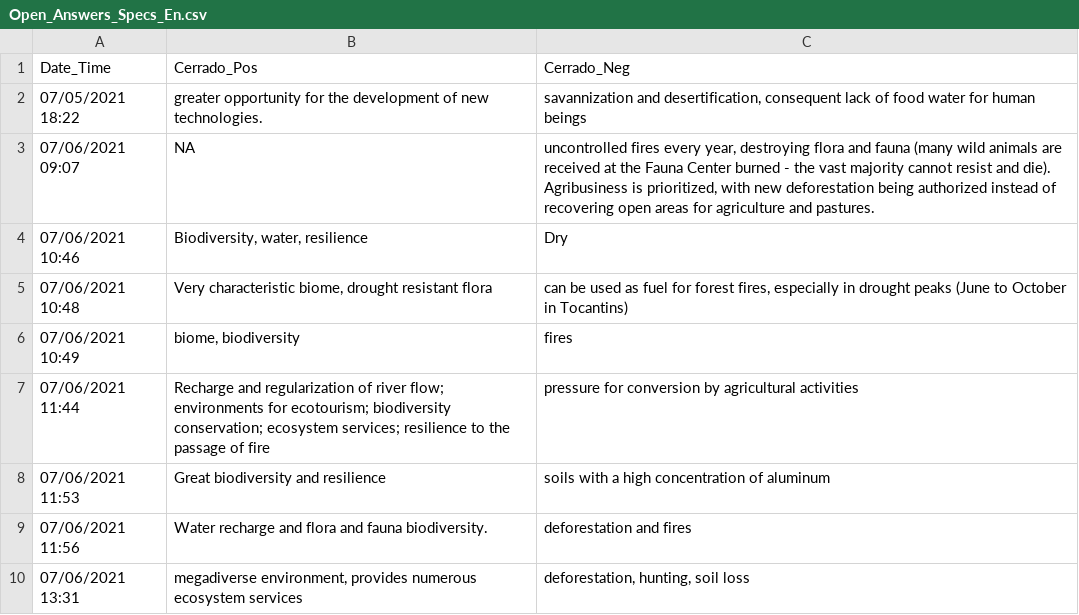
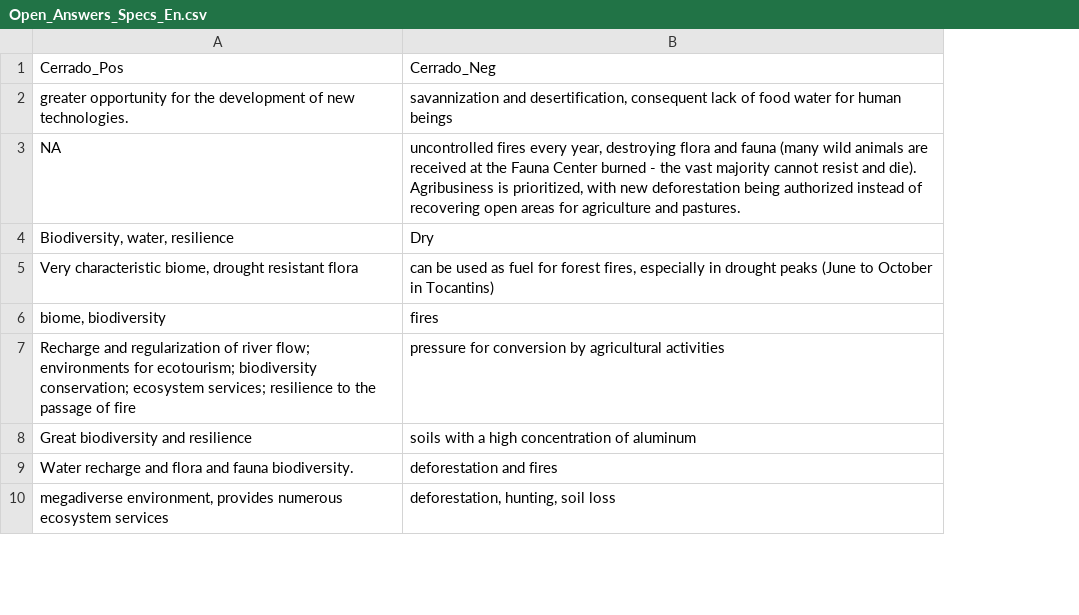
Before and after one commit to HeitorCSousa/CerradoPerception, a CSV file: Open_Answers_Specs_En.csv, drawn as a sheet; only a part is shown; the diff names each change by its address in the sheet, - before the commit and + after, or states it on an @@ line.

Commit message:
Updating data

```diff
--- a/Open_Answers_Specs_En.csv
+++ b/Open_Answers_Specs_En.csv
-column A, rows 1-10: Date_Time | 07/05/2021 18:22 | 07/06/2021 09:07 | 07/06/2021 10:46 | 07/06/2021 10:48 | 07/06/2021 10:49 | 07/06/2021 11:44 | 07/06/2021 11:53 | 07/06/2021 11:56 | 07/06/2021 13:31
```
Also changed, not shown: 3 other files.
